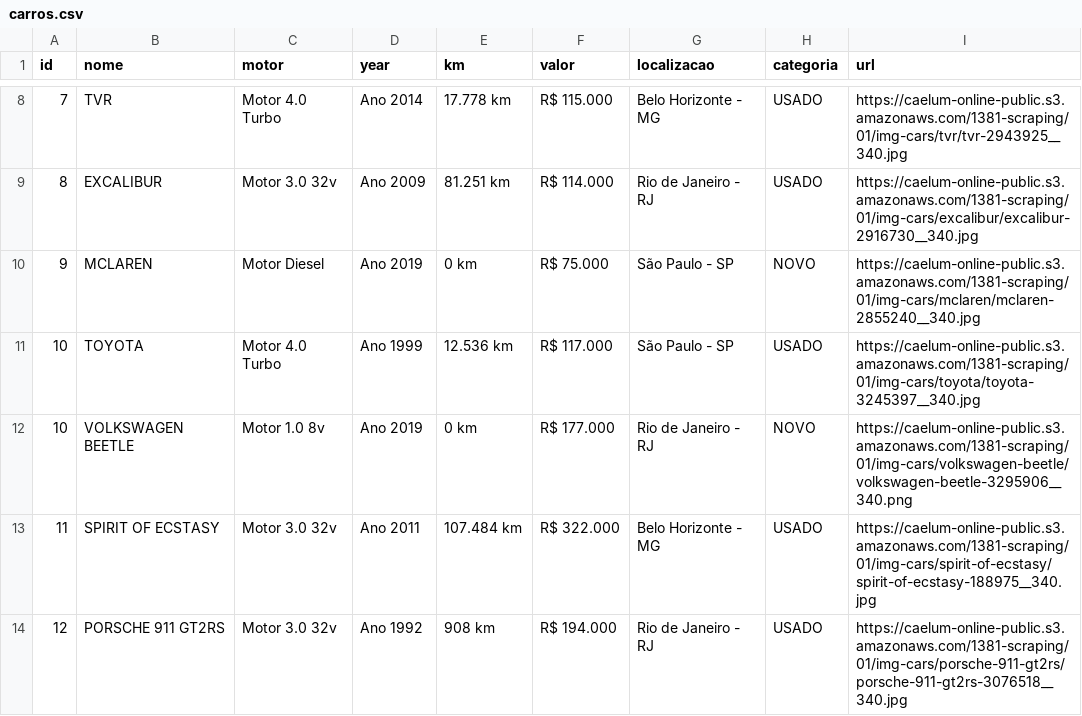
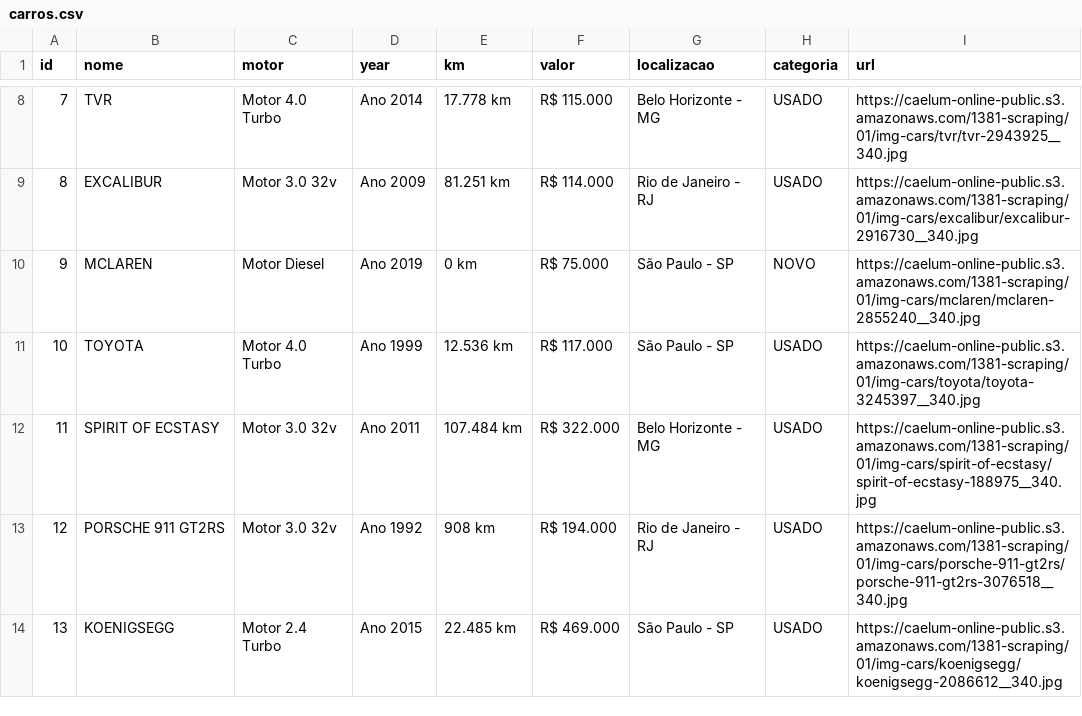
Before and after one commit to Semicheche/cdic_test, a CSV file: carros.csv, drawn as a sheet; only a part is shown, gaps mark what is left out; the shorter side is filled out with more unchanged rows.

Commit message:
modificado o arquivo csv para carros e acessorios

```diff
--- a/carros.csv
+++ b/carros.csv
@@ -11,3 +11,2 @@ id,nome,motor,year,km,valor,localizacao,categoria,url
 10,TOYOTA,Motor 4.0 Turbo,Ano 1999 , 12.536 km,R$ 117.000,São Paulo - SP,USADO,https://caelum-online-public.s3.amazonaws.com/1381-scraping/01/img-cars/toyota/toyota-3245397__340.jpg
-10,VOLKSWAGEN BEETLE,Motor 1.0 8v,Ano 2019 , 0 km,R$ 177.000,Rio de Janeiro - RJ,NOVO,https://caelum-online-public.s3.amazonaws.com/1381-scraping/01/img-cars/volkswagen-beetle/volkswagen-beetle-3295906__340.png
 11,SPIRIT OF ECSTASY,Motor 3.0 32v,Ano 2011 , 107.484 km,R$ 322.000,Belo Horizonte - MG,USADO,https://caelum-online-public.s3.amazonaws.com/1381-scraping/01/img-cars/spirit-of-ecstasy/spirit-of-ecstasy-188975__340.jpg
```
Also changed, not shown: acessorios.csv, 1 other file.
